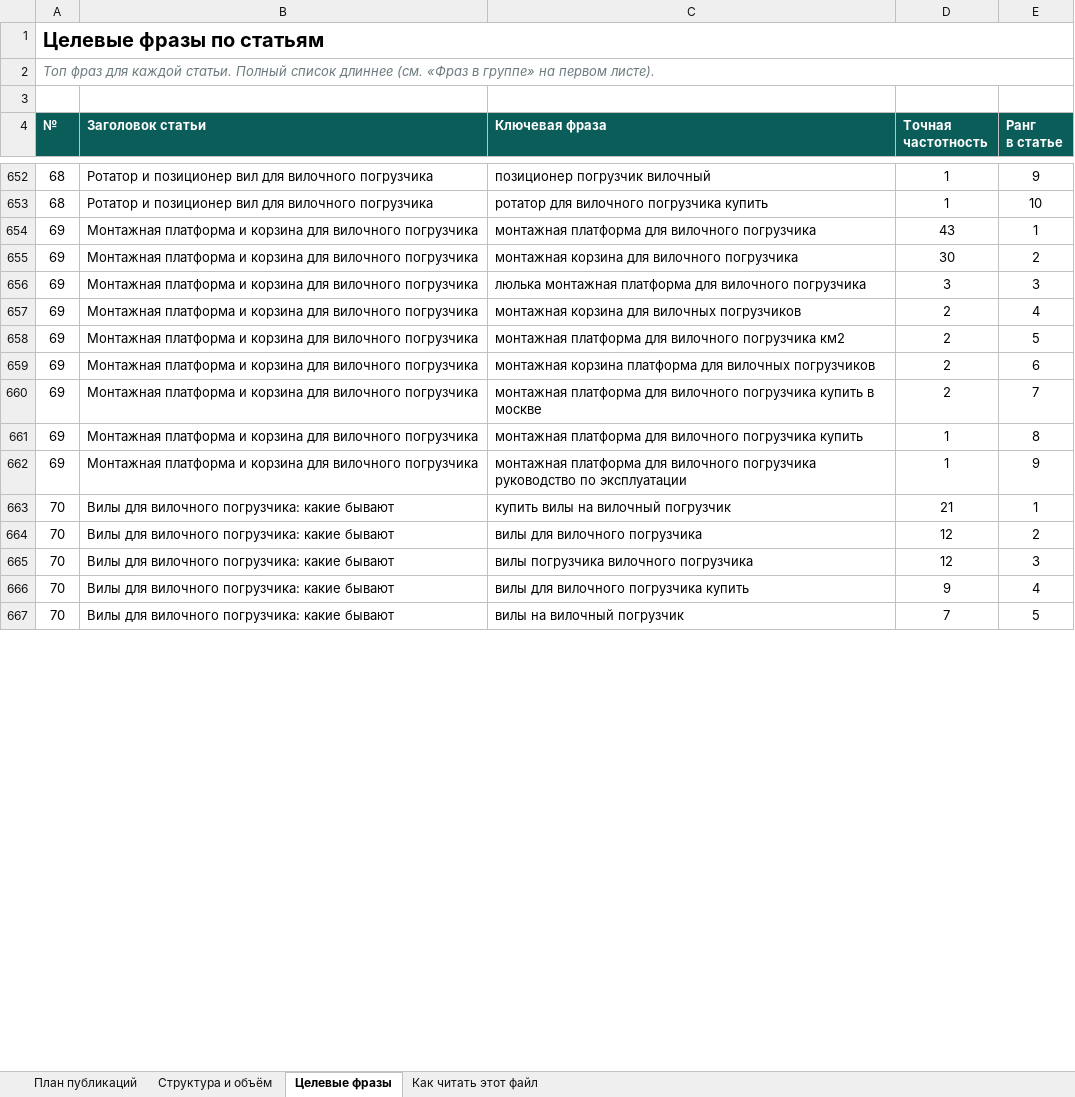
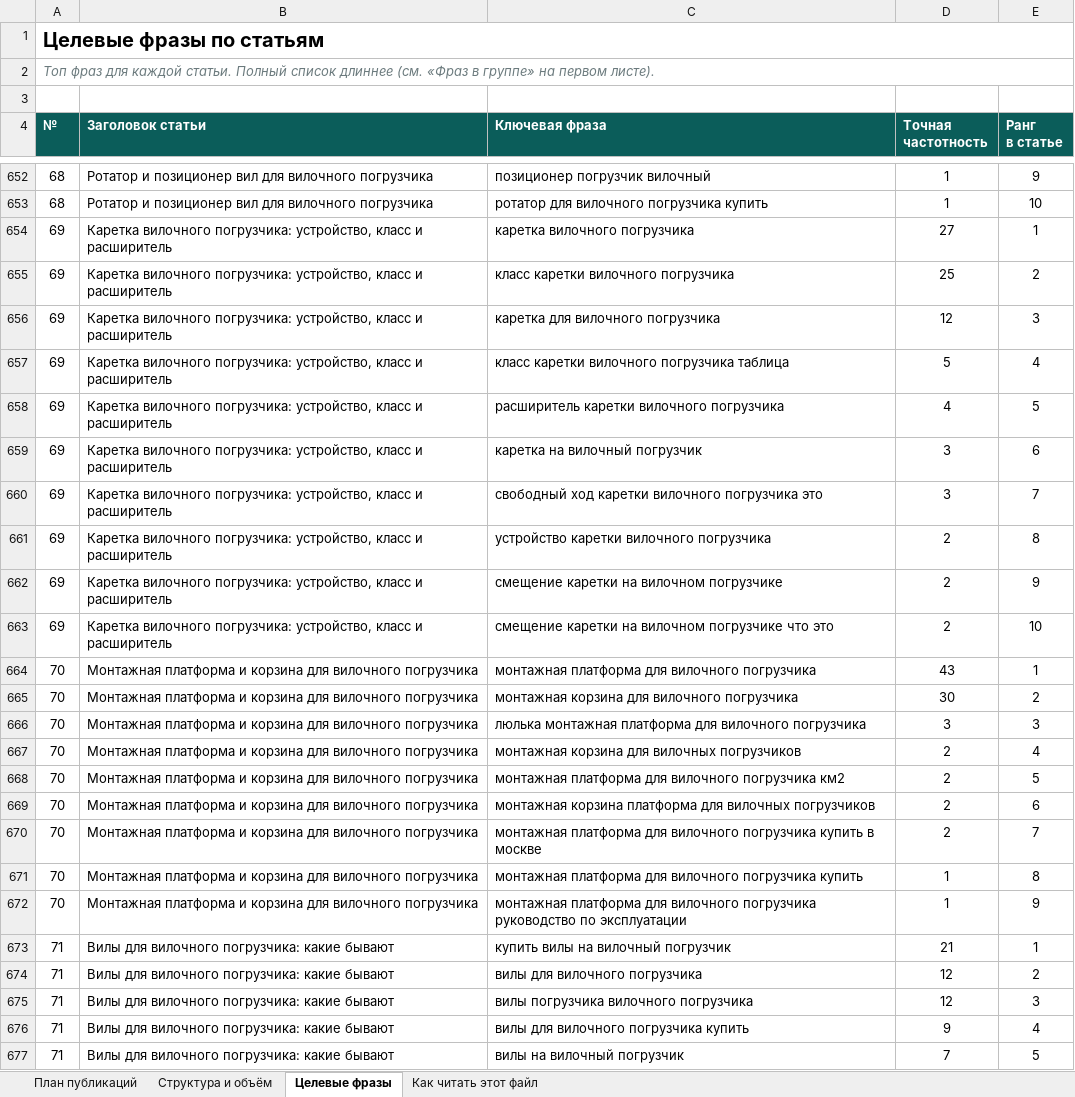
Before and after one commit to MikeDolf/estascredit, an Excel workbook: _semantics/plan-vilochnye-pogruzchiki.xlsx, sheet Целевые фразы, drawn as a sheet; only a part is shown, gaps mark what is left out; values as stored, in another font and other column widths than the file's, no borders; addresses are those after the commit; the diff covers the shown part only; the diff names each change by its address in the sheet, - before the commit and + after, or states it on an @@ line.

```diff
--- a/_semantics/plan-vilochnye-pogruzchiki.xlsx (sheet Целевые фразы)
+++ b/_semantics/plan-vilochnye-pogruzchiki.xlsx (sheet Целевые фразы)
+row 654: 69 | Каретка вилочного погрузчика: устройство, класс и расширитель | каретка вилочного погрузчика | 27 | 1
+row 655: 69 | Каретка вилочного погрузчика: устройство, класс и расширитель | класс каретки вилочного погрузчика | 25 | 2
+row 656: 69 | Каретка вилочного погрузчика: устройство, класс и расширитель | каретка для вилочного погрузчика | 12 | 3
+row 657: 69 | Каретка вилочного погрузчика: устройство, класс и расширитель | класс каретки вилочного погрузчика таблица | 5 | 4
+row 658: 69 | Каретка вилочного погрузчика: устройство, класс и расширитель | расширитель каретки вилочного погрузчика | 4 | 5
+row 659: 69 | Каретка вилочного погрузчика: устройство, класс и расширитель | каретка на вилочный погрузчик | 3 | 6
+row 660: 69 | Каретка вилочного погрузчика: устройство, класс и расширитель | свободный ход каретки вилочного погрузчика это | 3 | 7
+row 661: 69 | Каретка вилочного погрузчика: устройство, класс и расширитель | устройство каретки вилочного погрузчика | 2 | 8
+row 662: 69 | Каретка вилочного погрузчика: устройство, класс и расширитель | смещение каретки на вилочном погрузчике | 2 | 9
+row 663: 69 | Каретка вилочного погрузчика: устройство, класс и расширитель | смещение каретки на вилочном погрузчике что это | 2 | 10
-A664:A672 (№): 69
+A664:A672 (№): 70
-A673:A677 (№): 70
+A673:A677 (№): 71
```
Also changed, not shown: 29 added rows, 11 removed rows and 53 edited cells elsewhere in this sheet, sheet План публикаций, sheet Как читать этот файл, 2 other files.
